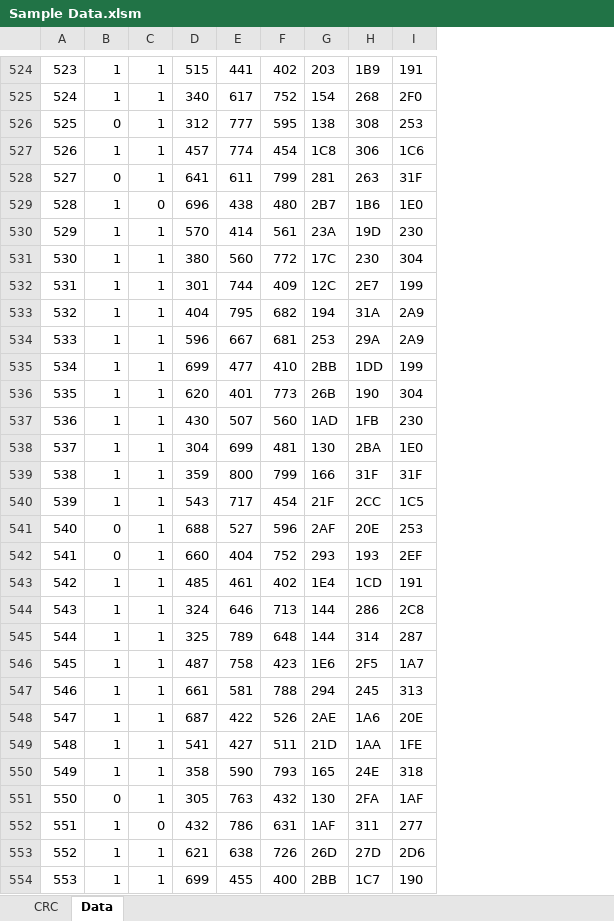
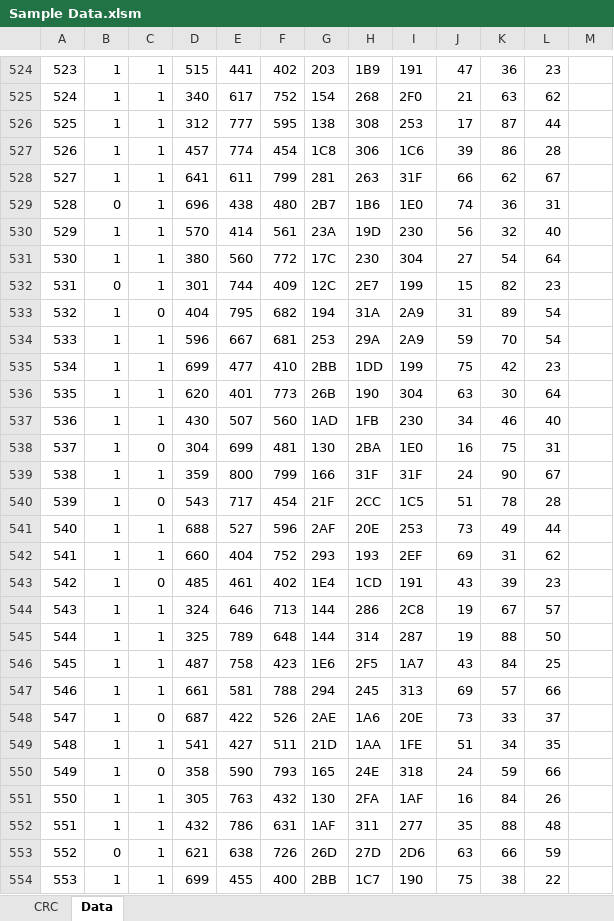
Before and after one commit to aleksey-zvolinsky/intech-ua, an Excel workbook: docs/Sample Data.xlsm, sheet Data, drawn as a sheet; only a part is shown, gaps mark what is left out; values as stored, in another font and other column widths than the file's, no borders; conditional formats not drawn; the diff covers the shown part only; the diff names each change by its address in the sheet, - before the commit and + after, or states it on an @@ line.

```diff
--- a/docs/Sample Data.xlsm (sheet Data)
+++ b/docs/Sample Data.xlsm (sheet Data)
+column J, rows 524-554: 47 | 21 | 17 | 39 | 66 | 74 | 56 | 27 | 15 | 31 | 59 | 75 | 63 | 34 | 16 | 24 | 51 | 73 | 69 | 43 | 19 | 19 | 43 | 69 | 73 | 51 | 24 | 16 | 35 | 63 | 75
+column K, rows 524-554: 36 | 63 | 87 | 86 | 62 | 36 | 32 | 54 | 82 | 89 | 70 | 42 | 30 | 46 | 75 | 90 | 78 | 49 | 31 | 39 | 67 | 88 | 84 | 57 | 33 | 34 | 59 | 84 | 88 | 66 | 38
+column L, rows 524-554: 23 | 62 | 44 | 28 | 67 | 31 | 40 | 64 | 23 | 54 | 54 | 23 | 64 | 40 | 31 | 67 | 28 | 44 | 62 | 23 | 57 | 50 | 25 | 66 | 37 | 35 | 66 | 26 | 48 | 59 | 22
+column M, empty
-B526: 0
+B526: 1
-B528: 0
+B528: 1
-B529: 1
+B529: 0
-C529: 0
+C529: 1
-B532: 1
+B532: 0
-C533: 1
+C533: 0
-C538: 1
+C538: 0
-C540: 1
+C540: 0
-B541:B542: 0
+B541:B542: 1
-C543: 1
+C543: 0
-C548: 1
+C548: 0
-C550: 1
+C550: 0
-B551: 0
+B551: 1
-C552: 0
+C552: 1
-B553: 1
+B553: 0
```
Also changed, not shown: 491 edited cells elsewhere in this sheet, 4 other files.
